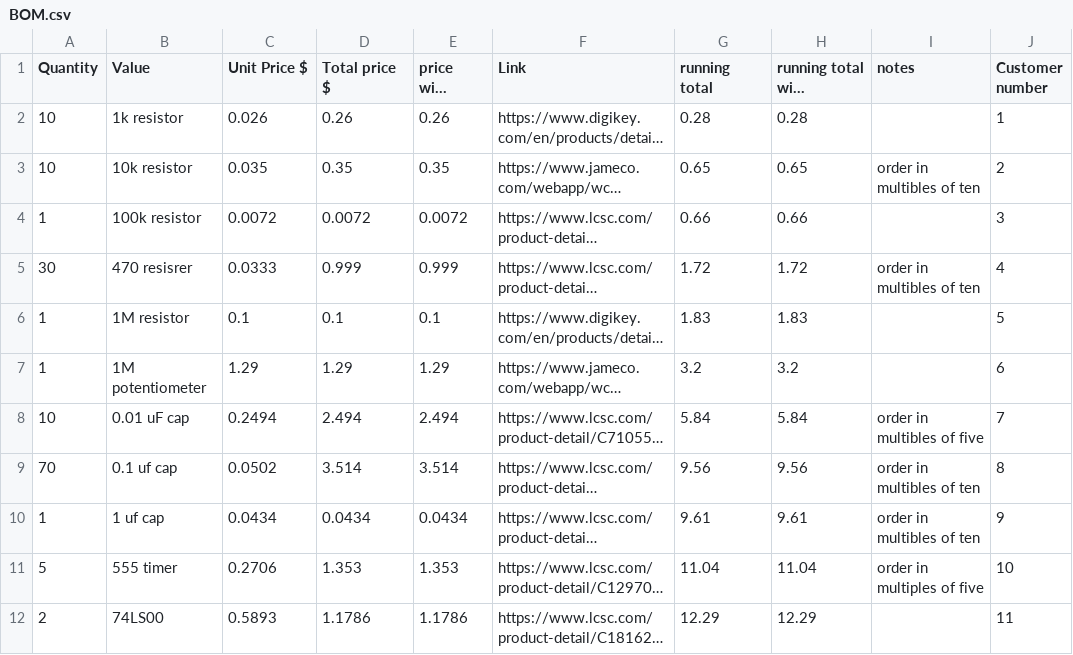
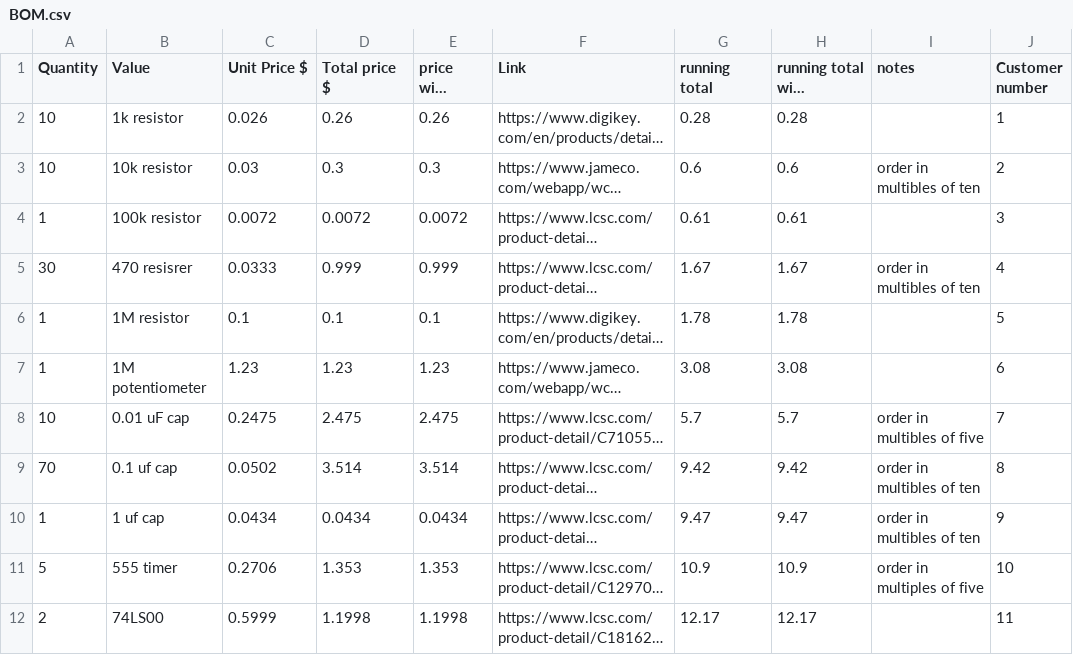
Before and after one commit to dragonruler1000/8-bit_computer, a CSV file: BOM.csv, drawn as a sheet; only a part is shown; long unchanged cells end in …; the diff covers the shown part only; the diff names each change by its address in the sheet, - before the commit and + after, or states it on an @@ line.

Commit message:
update the BOM to reflect new prices

```diff
--- a/BOM.csv
+++ b/BOM.csv
-C3 (Unit Price $): 0.035
+C3 (Unit Price $): 0.03
-D3 (Total price $): 0.35
+D3 (Total price $): 0.3
-E3 (price with coupns): 0.35
+E3 (price with coupns): 0.3
-G3 (running total): 0.65
+G3 (running total): 0.6
-H3 (running total with coupons): 0.65
+H3 (running total with coupons): 0.6
-G4 (running total): 0.66
+G4 (running total): 0.61
-H4 (running total with coupons): 0.66
+H4 (running total with coupons): 0.61
-G5 (running total): 1.72
+G5 (running total): 1.67
-H5 (running total with coupons): 1.72
+H5 (running total with coupons): 1.67
-G6 (running total): 1.83
+G6 (running total): 1.78
-H6 (running total with coupons): 1.83
+H6 (running total with coupons): 1.78
-C7 (Unit Price $): 1.29
+C7 (Unit Price $): 1.23
-D7 (Total price $): 1.29
+D7 (Total price $): 1.23
-E7 (price with coupns): 1.29
+E7 (price with coupns): 1.23
-G7 (running total): 3.2
+G7 (running total): 3.08
-H7 (running total with coupons): 3.2
+H7 (running total with coupons): 3.08
-C8 (Unit Price $): 0.2494
+C8 (Unit Price $): 0.2475
-D8 (Total price $): 2.494
+D8 (Total price $): 2.475
-E8 (price with coupns): 2.494
+E8 (price with coupns): 2.475
-G8 (running total): 5.84
+G8 (running total): 5.7
-H8 (running total with coupons): 5.84
+H8 (running total with coupons): 5.7
-G9 (running total): 9.56
+G9 (running total): 9.42
-H9 (running total with coupons): 9.56
+H9 (running total with coupons): 9.42
-G10 (running total): 9.61
+G10 (running total): 9.47
-H10 (running total with coupons): 9.61
+H10 (running total with coupons): 9.47
-G11 (running total): 11.04
+G11 (running total): 10.9
-H11 (running total with coupons): 11.04
+H11 (running total with coupons): 10.9
-C12 (Unit Price $): 0.5893
+C12 (Unit Price $): 0.5999
-D12 (Total price $): 1.1786
+D12 (Total price $): 1.1998
-E12 (price with coupns): 1.1786
+E12 (price with coupns): 1.1998
-G12 (running total): 12.29
+G12 (running total): 12.17
-H12 (running total with coupons): 12.29
+H12 (running total with coupons): 12.17
```
Also changed, not shown: 90 edited cells elsewhere in this file.
